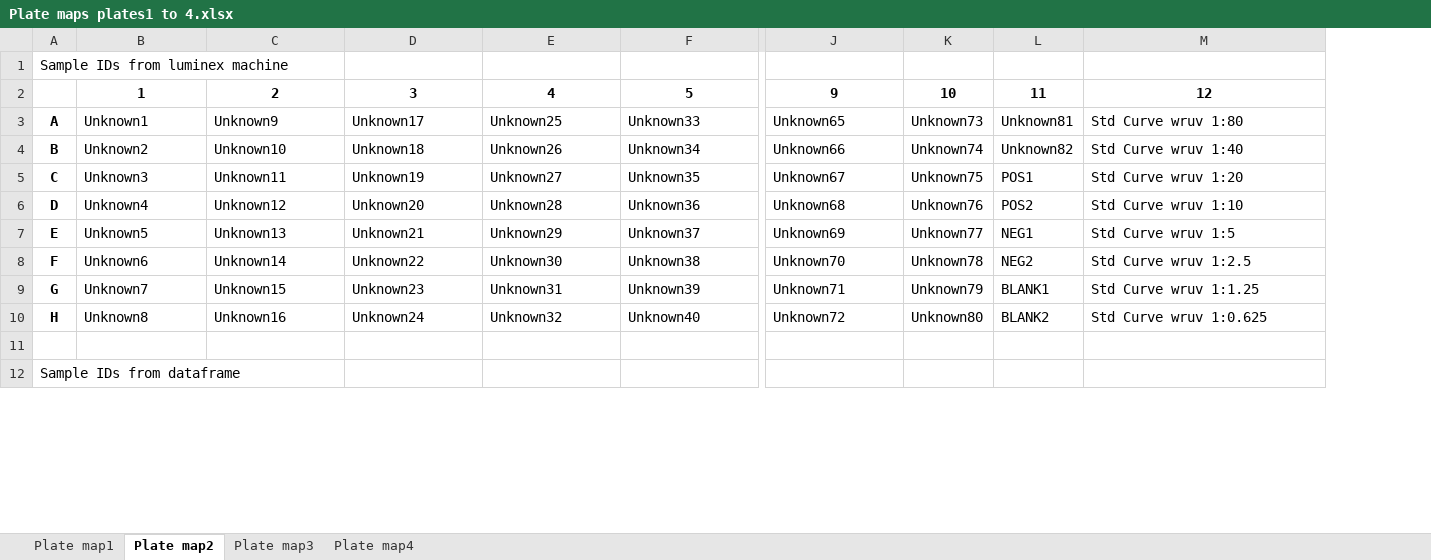
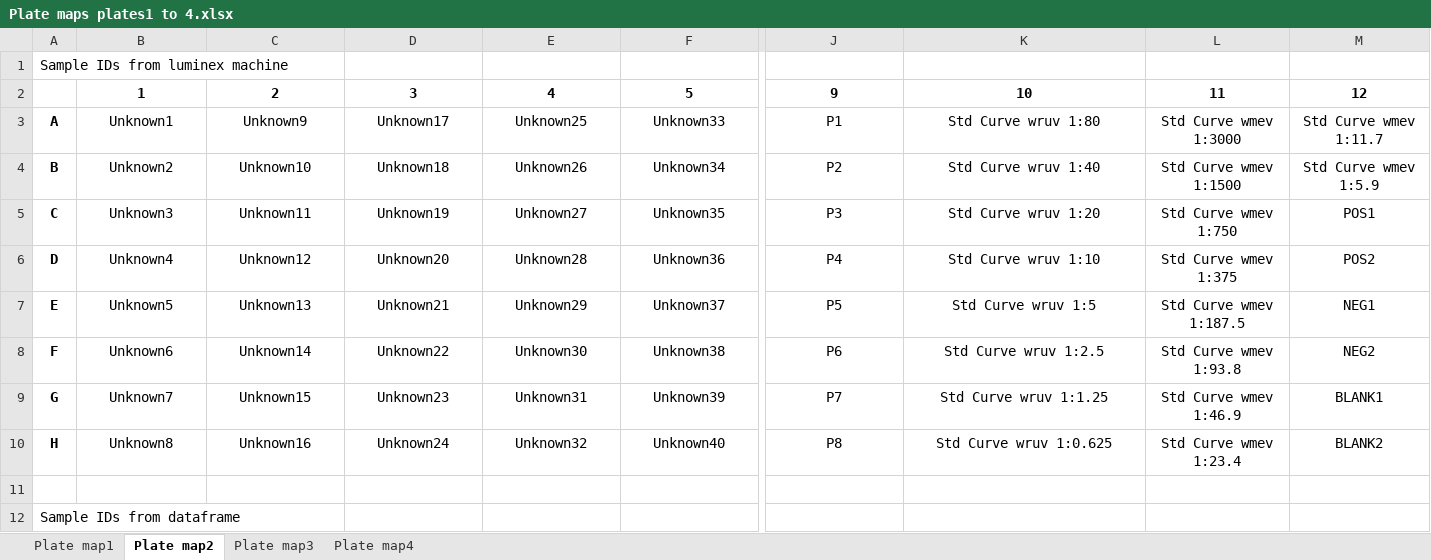
Before and after one commit to HopkinsIDD/seroanalytics_workshop, an Excel workbook: Data/Plate maps plates1 to 4.xlsx, sheet Plate map2, drawn as a sheet; only a part is shown, gaps mark what is left out; values as stored, in another font and other column widths than the file's, no borders; removed rows and columns are numbered as before the commit, all else as after; the diff covers the shown part only; the diff names each change by its address in the sheet, - before the commit and + after, or states it on an @@ line.

```diff
--- a/Data/Plate maps plates1 to 4.xlsx (sheet Plate map2)
+++ b/Data/Plate maps plates1 to 4.xlsx (sheet Plate map2)
-column K, rows 2-10: 10 | Unknown73 | Unknown74 | Unknown75 | Unknown76 | Unknown77 | Unknown78 | Unknown79 | Unknown80
-column L, rows 2-10: 11 | Unknown81 | Unknown82 | POS1 | POS2 | NEG1 | NEG2 | BLANK1 | BLANK2
+column L, rows 2-10: 11 | Std Curve wmev 1:3000 | Std Curve wmev 1:1500 | Std Curve wmev 1:750 | Std Curve wmev 1:375 | Std Curve wmev 1:187.5 | Std Curve wmev 1:93.8 | Std Curve wmev 1:46.9 | Std Curve wmev 1:23.4
+column M, rows 2-10: 12 | Std Curve wmev 1:11.7 | Std Curve wmev 1:5.9 | POS1 | POS2 | NEG1 | NEG2 | BLANK1 | BLANK2
-K2: 12
+K2: 10
-B3:J10 alignment: left
+B3:J10 alignment: center
-J3: Unknown65
+J3: P1
-K3:K10 alignment: left
+K3:K10 alignment: center
-J4: Unknown66
+J4: P2
-J5: Unknown67
+J5: P3
-J6: Unknown68
+J6: P4
-J7: Unknown69
+J7: P5
-J8: Unknown70
+J8: P6
-J9: Unknown71
+J9: P7
-J10: Unknown72
+J10: P8
```
Also changed, not shown: 9 edited cells and cell formats elsewhere in this sheet, sheet Plate map4, sheet Plate map3, sheet Plate map1.
